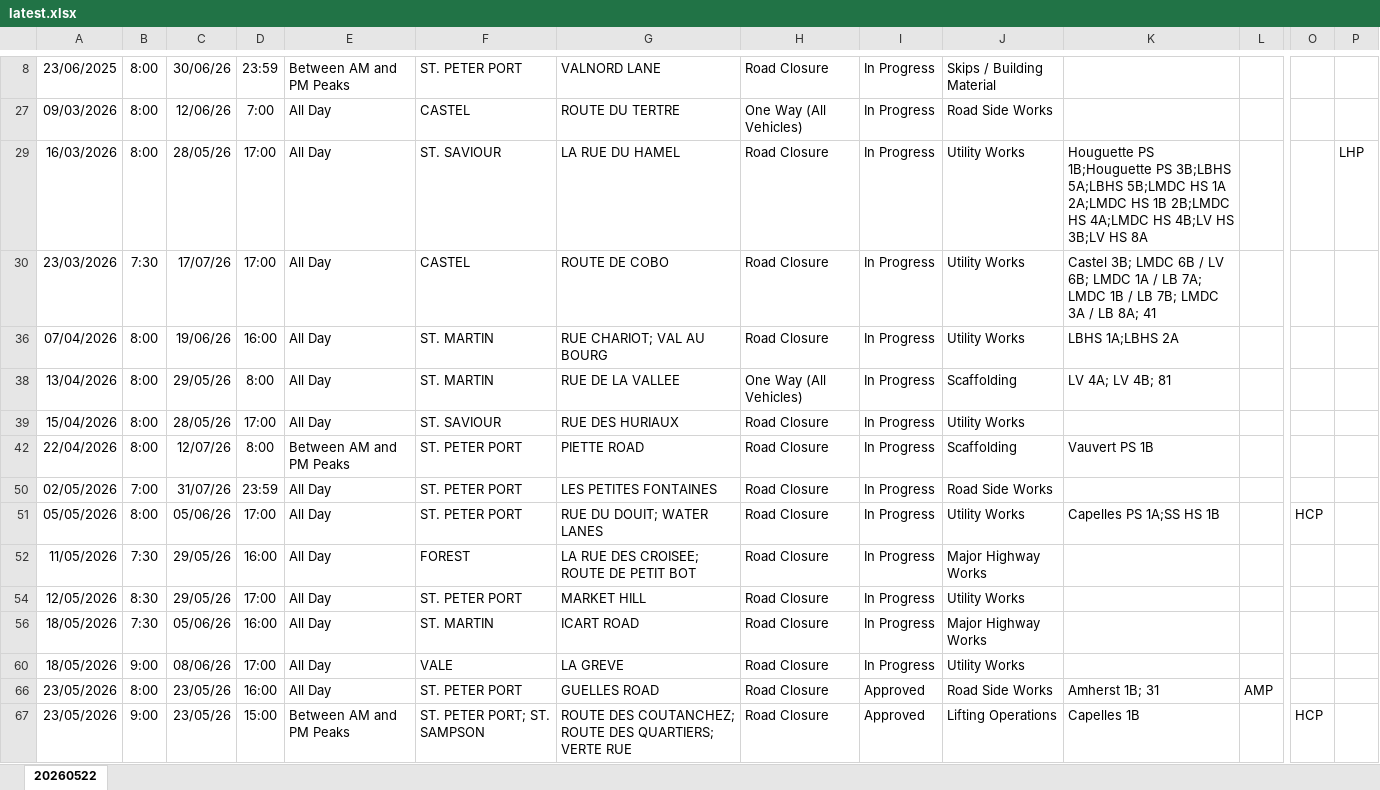
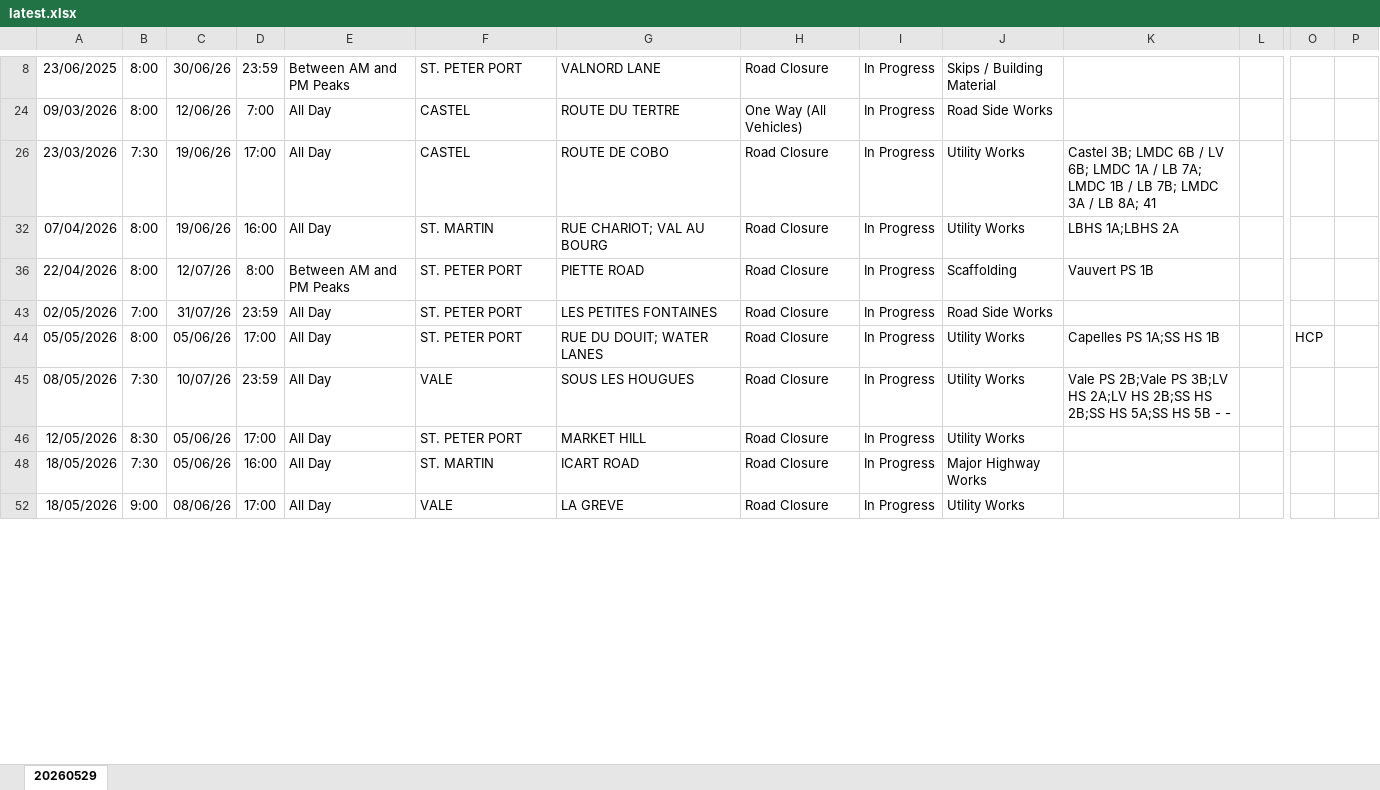
Before and after one commit to The-Quarry/guernsey-roadworks, an Excel workbook: latest.xlsx, sheet 20260529, drawn as a sheet; only a part is shown, gaps mark what is left out; values as stored, in another font and other column widths than the file's, no borders; removed rows and columns are numbered as before the commit, all else as after; rows hold the shown columns only; the diff covers the shown part only; the diff names each change by its address in the sheet, - before the commit and + after, or states it on an @@ line.

Commit message:
Add files via upload

```diff
--- a/latest.xlsx (sheet 20260529)
+++ b/latest.xlsx (sheet 20260529)
-sheet tab: 20260522
+sheet tab: 20260529
-row 29: 16/03/2026 | 8:00 | 28/05/26 | 17:00 | All Day | ST. SAVIOUR | LA RUE DU HAMEL | Road Closure | In Progress | Utility Works | Houguette PS 1B;Houguette PS 3B;LBHS 5A;LBHS 5B;LMDC HS 1A 2A;LMDC HS 1B 2B;LMDC HS 4A;LMDC HS 4B;LV HS 3B;LV HS 8A |  |  | LHP
-C26: 17/07/26
+C26: 19/06/26
-row 38: 13/04/2026 | 8:00 | 29/05/26 | 8:00 | All Day | ST. MARTIN | RUE DE LA VALLEE | One Way (All Vehicles) | In Progress | Scaffolding | LV 4A; LV 4B; 81
-row 39: 15/04/2026 | 8:00 | 28/05/26 | 17:00 | All Day | ST. SAVIOUR | RUE DES HURIAUX | Road Closure | In Progress | Utility Works
-row 52: 11/05/2026 | 7:30 | 29/05/26 | 16:00 | All Day | FOREST | LA RUE DES CROISEE; ROUTE DE PETIT BOT | Road Closure | In Progress | Major Highway Works
+row 45: 08/05/2026 | 7:30 | 10/07/26 | 23:59 | All Day | VALE | SOUS LES HOUGUES | Road Closure | In Progress | Utility Works | Vale PS 2B;Vale PS 3B;LV HS 2A;LV HS 2B;SS HS 2B;SS HS 5A;SS HS 5B - -
-C46: 29/05/26
+C46: 05/06/26
-row 66: 23/05/2026 | 8:00 | 23/05/26 | 16:00 | All Day | ST. PETER PORT | GUELLES ROAD | Road Closure | Approved | Road Side Works | Amherst 1B; 31 | AMP
-row 67: 23/05/2026 | 9:00 | 23/05/26 | 15:00 | Between AM and PM Peaks | ST. PETER PORT; ST. SAMPSON | ROUTE DES COUTANCHEZ; ROUTE DES QUARTIERS; VERTE RUE | Road Closure | Approved | Lifting Operations | Capelles 1B |  | HCP
```
Also changed, not shown: 19 added rows, 18 removed rows and 67 edited cells elsewhere in this sheet, hidden cells.
